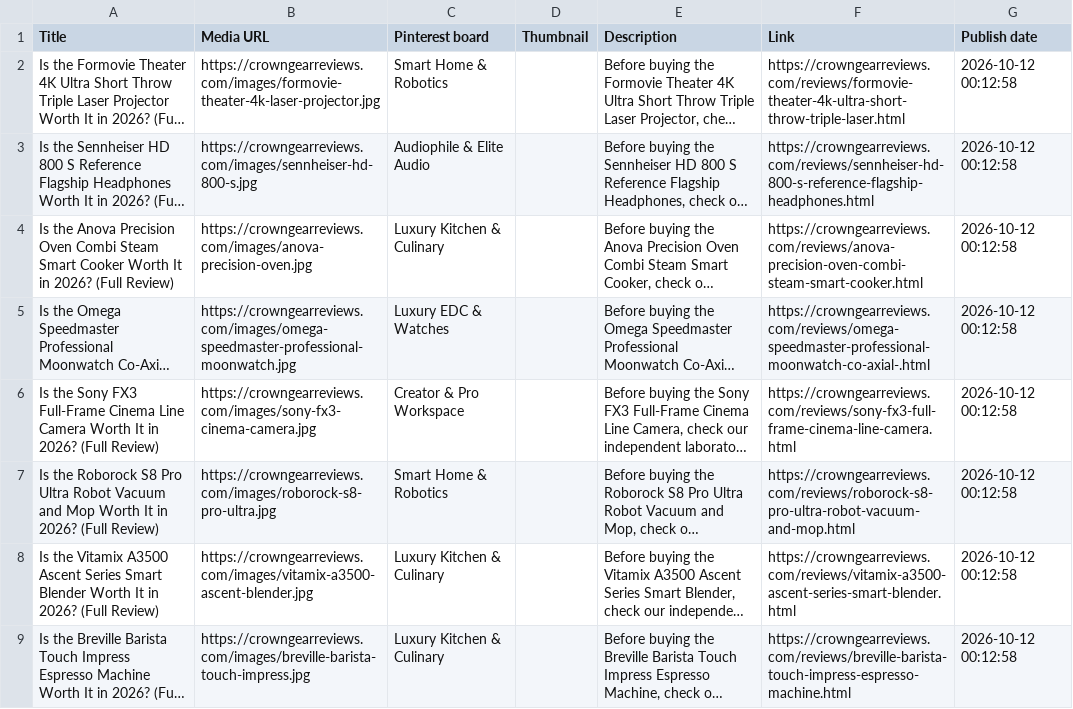
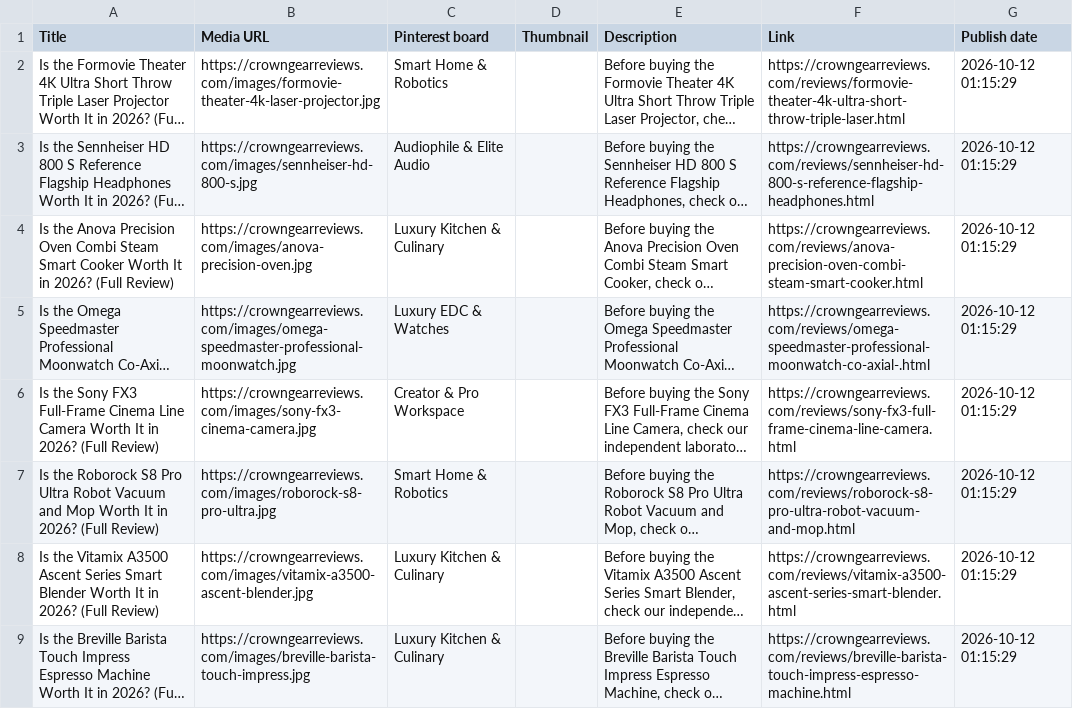
Before and after one commit to westcaster/affiliate_bot, a CSV file: pinterest_pins.csv, drawn as a sheet; long unchanged cells end in …; the diff names each change by its address in the sheet, - before the commit and + after, or states it on an @@ line.

```diff
--- a/pinterest_pins.csv
+++ b/pinterest_pins.csv
-G2:G9 (Publish date): 2026-10-12 00:12:58
+G2:G9 (Publish date): 2026-10-12 01:15:29
```
Also changed, not shown: 17 other files.
